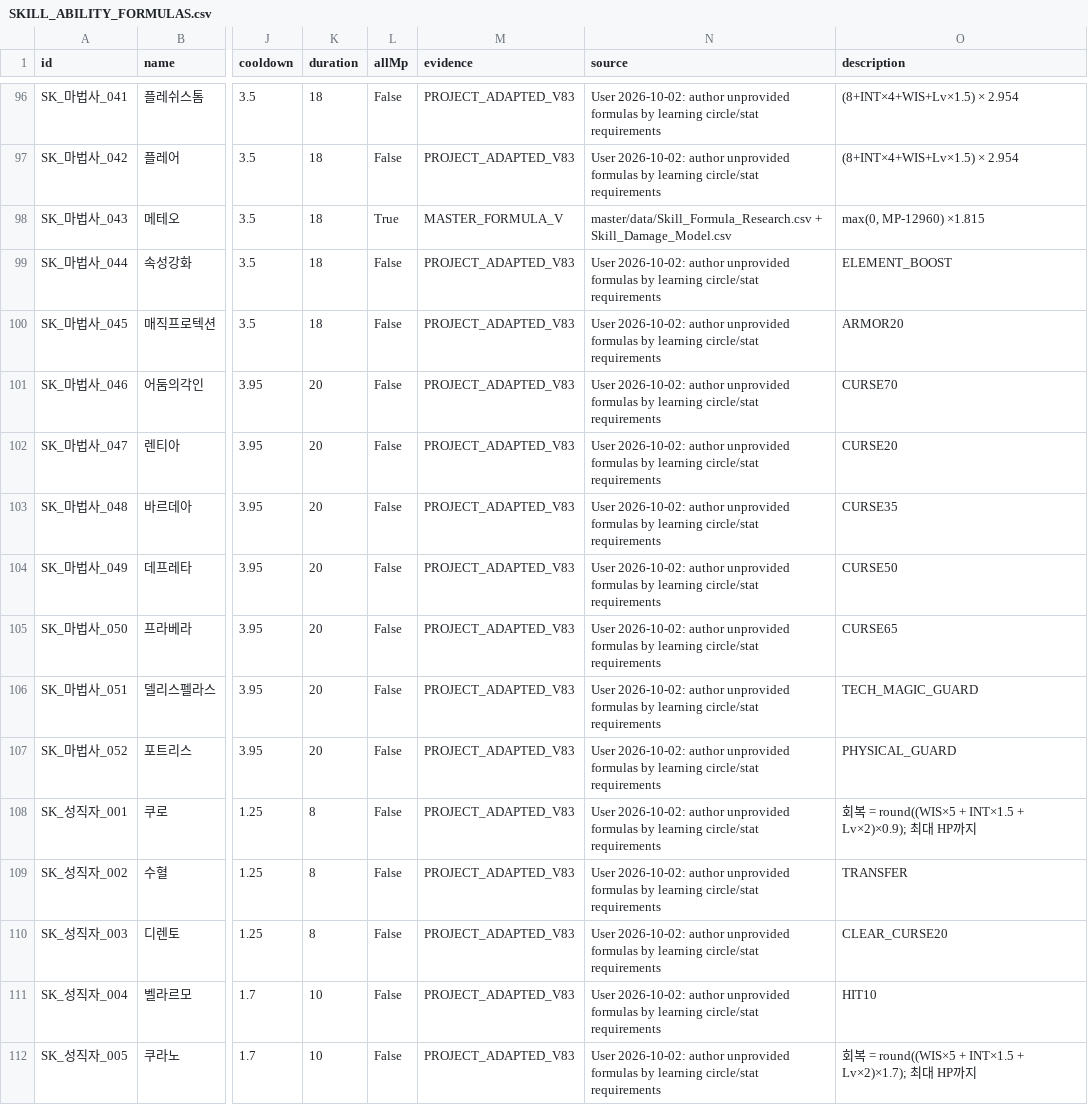
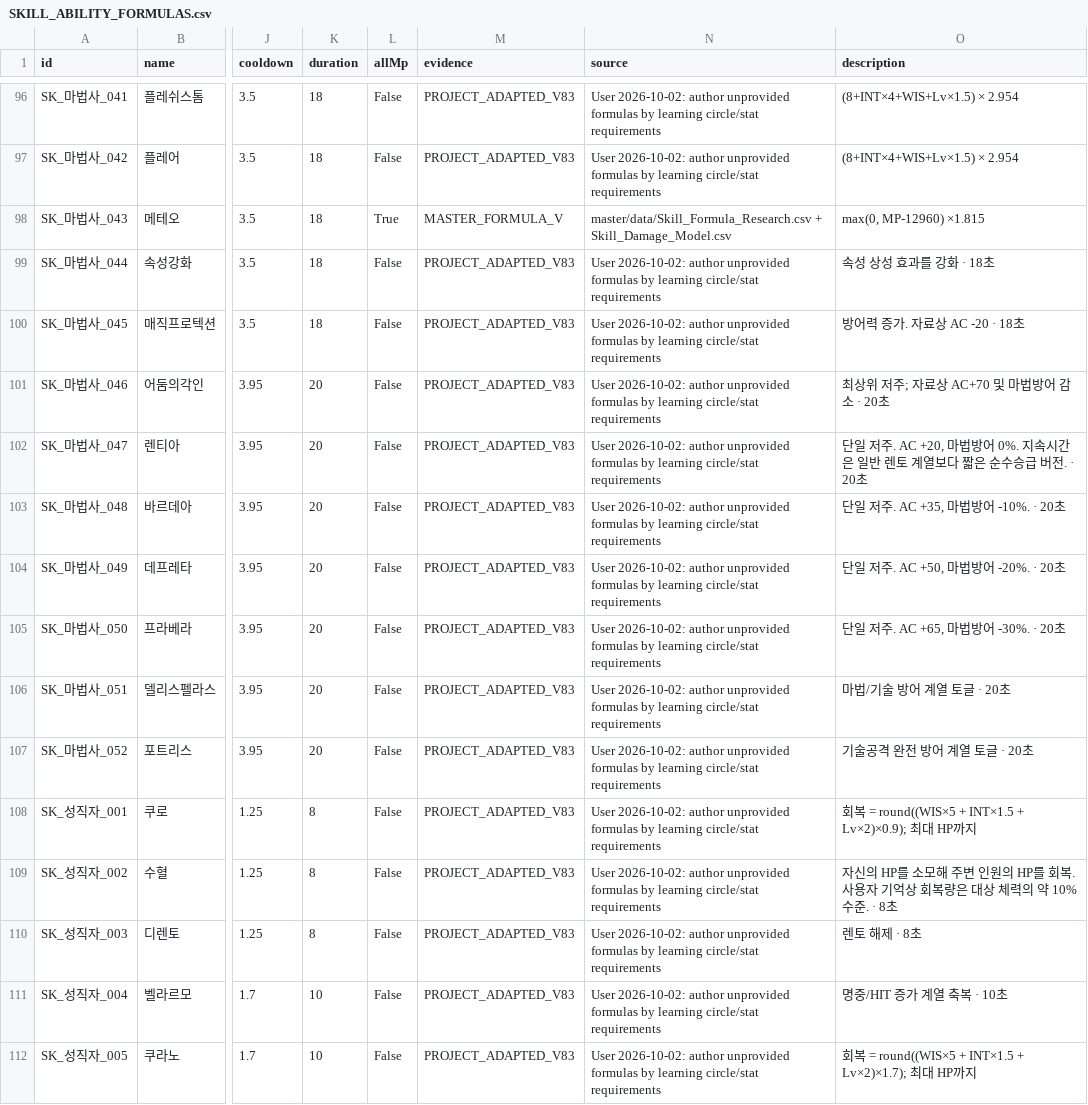
Before and after one commit to ChanJoos/Project_dark_android, a CSV file: docs/SKILL_ABILITY_FORMULAS.csv, drawn as a sheet; only a part is shown, gaps mark what is left out; the diff covers the shown part only; the diff names each change by its address in the sheet, - before the commit and + after, or states it on an @@ line.

```diff
--- a/docs/SKILL_ABILITY_FORMULAS.csv
+++ b/docs/SKILL_ABILITY_FORMULAS.csv
-O99 (description): ELEMENT_BOOST
+O99 (description): 속성 상성 효과를 강화 · 18초
-O100 (description): ARMOR20
+O100 (description): 방어력 증가. 자료상 AC -20 · 18초
-O101 (description): CURSE70
+O101 (description): 최상위 저주; 자료상 AC+70 및 마법방어 감소 · 20초
-O102 (description): CURSE20
+O102 (description): 단일 저주. AC +20, 마법방어 0%. 지속시간은 일반 렌토 계열보다 짧은 순수승급 버전. · 20초
-O103 (description): CURSE35
+O103 (description): 단일 저주. AC +35, 마법방어 -10%. · 20초
-O104 (description): CURSE50
+O104 (description): 단일 저주. AC +50, 마법방어 -20%. · 20초
-O105 (description): CURSE65
+O105 (description): 단일 저주. AC +65, 마법방어 -30%. · 20초
-O106 (description): TECH_MAGIC_GUARD
+O106 (description): 마법/기술 방어 계열 토글 · 20초
-O107 (description): PHYSICAL_GUARD
+O107 (description): 기술공격 완전 방어 계열 토글 · 20초
-O109 (description): TRANSFER
+O109 (description): 자신의 HP를 소모해 주변 인원의 HP를 회복. 사용자 기억상 회복량은 대상 체력의 약 10% 수준. · 8초
-O110 (description): CLEAR_CURSE20
+O110 (description): 렌토 해제 · 8초
-O111 (description): HIT10
+O111 (description): 명중/HIT 증가 계열 축복 · 10초
```
Also changed, not shown: 92 edited cells elsewhere in this file, docs/SKILL_ACTION_DECISIONS.csv, docs/SKILL_PRESENTATION_MAPPING.csv, 9 other files.
